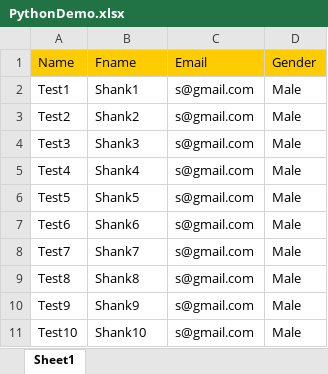
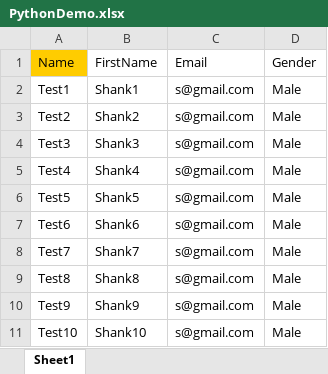
Before and after one commit to shank24/Selenium_With_Python, an Excel workbook: Selenium_Framework/PythonDemo.xlsx, sheet Sheet1, drawn as a sheet; values as stored, in another font and other column widths than the file's, no borders; the diff names each change by its address in the sheet, - before the commit and + after, or states it on an @@ line.

Commit message:
Get Test Data Via Util Library

```diff
--- a/Selenium_Framework/PythonDemo.xlsx (sheet Sheet1)
+++ b/Selenium_Framework/PythonDemo.xlsx (sheet Sheet1)
-B1: Fname
+B1: FirstName
-B1:D1 fill: #FFCC00
+B1:D1 fill: none
```
Also changed, not shown: 6 other files.
